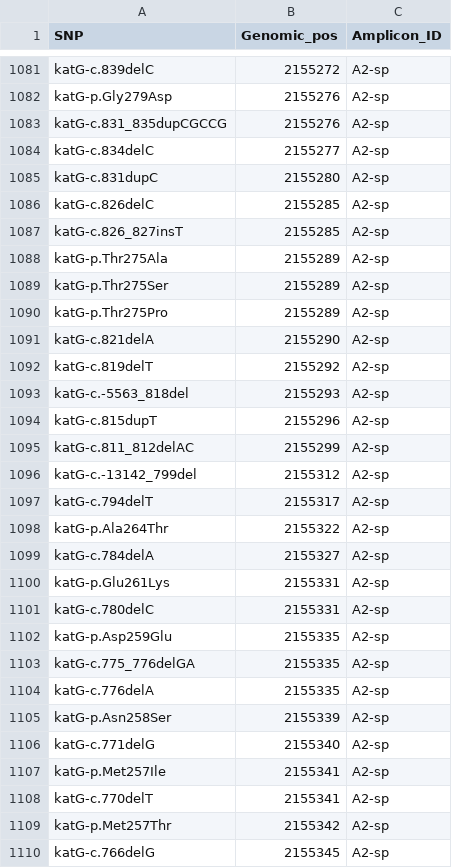
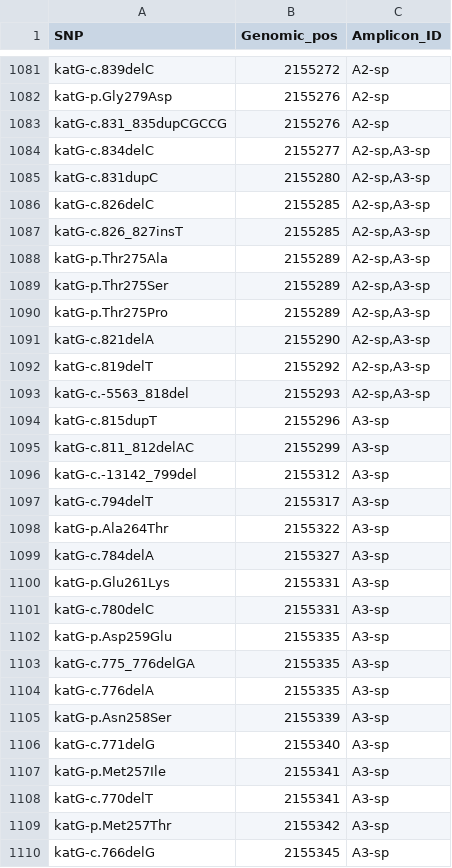
Before and after one commit to linfeng-wang/TOAST, a CSV file: cache/Amplicon_design_output_seg1/Amplicon_design_output/SNP_inclusion-9-400_800_50_1.csv, drawn as a sheet; only a part is shown, gaps mark what is left out; the diff covers the shown part only.

```diff
--- a/cache/Amplicon_design_output_seg1/Amplicon_design_output/SNP_inclusion-9-400_800_50_1.csv
+++ b/cache/Amplicon_design_output_seg1/Amplicon_design_output/SNP_inclusion-9-400_800_50_1.csv
@@ -1083,28 +1083,28 @@ katG-p.Gly279Asp,2155276,A2-sp
 katG-c.831_835dupCGCCG,2155276,A2-sp
-katG-c.834delC,2155277,A2-sp
-katG-c.831dupC,2155280,A2-sp
-katG-c.826delC,2155285,A2-sp
-katG-c.826_827insT,2155285,A2-sp
-katG-p.Thr275Ala,2155289,A2-sp
-katG-p.Thr275Ser,2155289,A2-sp
-katG-p.Thr275Pro,2155289,A2-sp
-katG-c.821delA,2155290,A2-sp
-katG-c.819delT,2155292,A2-sp
-katG-c.-5563_818del,2155293,A2-sp
-katG-c.815dupT,2155296,A2-sp
-katG-c.811_812delAC,2155299,A2-sp
-katG-c.-13142_799del,2155312,A2-sp
-katG-c.794delT,2155317,A2-sp
-katG-p.Ala264Thr,2155322,A2-sp
-katG-c.784delA,2155327,A2-sp
-katG-p.Glu261Lys,2155331,A2-sp
-katG-c.780delC,2155331,A2-sp
-katG-p.Asp259Glu,2155335,A2-sp
-katG-c.775_776delGA,2155335,A2-sp
-katG-c.776delA,2155335,A2-sp
-katG-p.Asn258Ser,2155339,A2-sp
-katG-c.771delG,2155340,A2-sp
-katG-p.Met257Ile,2155341,A2-sp
-katG-c.770delT,2155341,A2-sp
-katG-p.Met257Thr,2155342,A2-sp
-katG-c.766delG,2155345,A2-sp
+katG-c.834delC,2155277,"A2-sp,A3-sp"
+katG-c.831dupC,2155280,"A2-sp,A3-sp"
+katG-c.826delC,2155285,"A2-sp,A3-sp"
+katG-c.826_827insT,2155285,"A2-sp,A3-sp"
+katG-p.Thr275Ala,2155289,"A2-sp,A3-sp"
+katG-p.Thr275Ser,2155289,"A2-sp,A3-sp"
+katG-p.Thr275Pro,2155289,"A2-sp,A3-sp"
+katG-c.821delA,2155290,"A2-sp,A3-sp"
+katG-c.819delT,2155292,"A2-sp,A3-sp"
+katG-c.-5563_818del,2155293,"A2-sp,A3-sp"
+katG-c.815dupT,2155296,A3-sp
+katG-c.811_812delAC,2155299,A3-sp
+katG-c.-13142_799del,2155312,A3-sp
+katG-c.794delT,2155317,A3-sp
+katG-p.Ala264Thr,2155322,A3-sp
+katG-c.784delA,2155327,A3-sp
+katG-p.Glu261Lys,2155331,A3-sp
+katG-c.780delC,2155331,A3-sp
+katG-p.Asp259Glu,2155335,A3-sp
+katG-c.775_776delGA,2155335,A3-sp
+katG-c.776delA,2155335,A3-sp
+katG-p.Asn258Ser,2155339,A3-sp
+katG-c.771delG,2155340,A3-sp
+katG-p.Met257Ile,2155341,A3-sp
+katG-c.770delT,2155341,A3-sp
+katG-p.Met257Thr,2155342,A3-sp
+katG-c.766delG,2155345,A3-sp
```
Also changed, not shown: 160 edited cells elsewhere in this file, cache/Amplicon_design_output_seg1/Amplicon_design_output/Primer_design-accepted_primers-9-400_800_50_1.csv, 3 other files.
